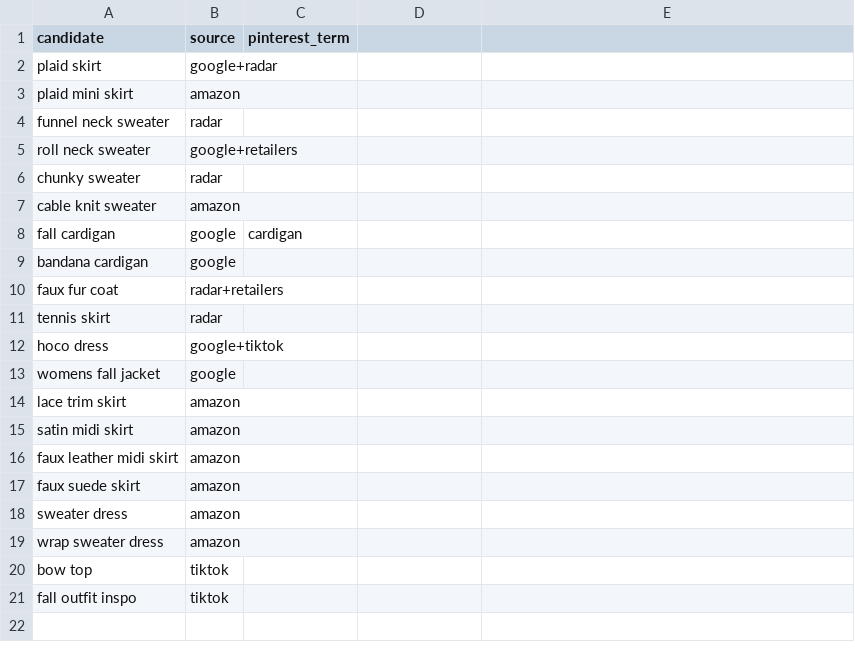
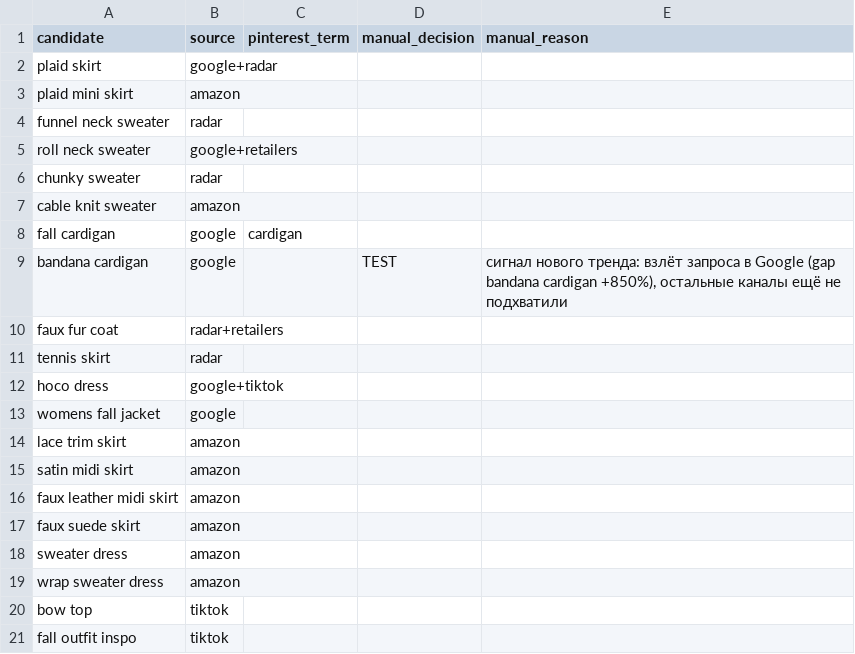
Before and after one commit to viiiitaaaaa/automation-scripts, a CSV file: fashion-trend-radar/config/candidates.csv, drawn as a sheet; the diff names each change by its address in the sheet, - before the commit and + after, or states it on an @@ line.

```diff
--- a/fashion-trend-radar/config/candidates.csv
+++ b/fashion-trend-radar/config/candidates.csv
-D1: (empty)
+D1: manual_decision
-E1: (empty)
+E1: manual_reason
-D9 (manual_decision): (empty)
+D9 (manual_decision): TEST
-E9 (manual_reason): (empty)
+E9 (manual_reason): сигнал нового тренда: взлёт запроса в Google (gap bandana cardigan +850%), остальные каналы ещё не подхватили
```
Also changed, not shown: 4 other files.
